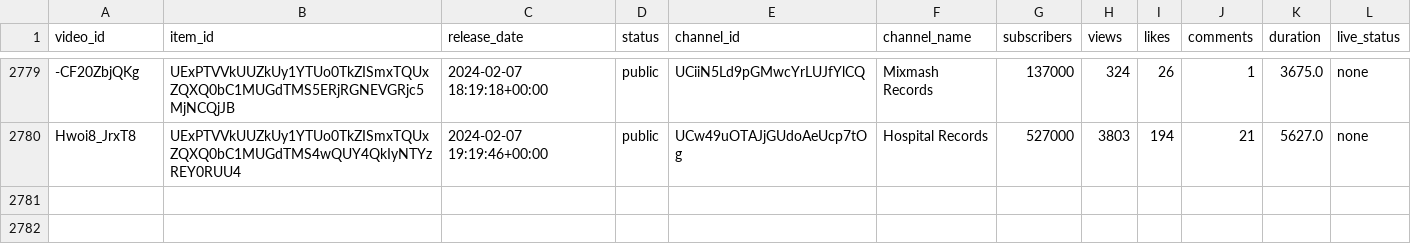
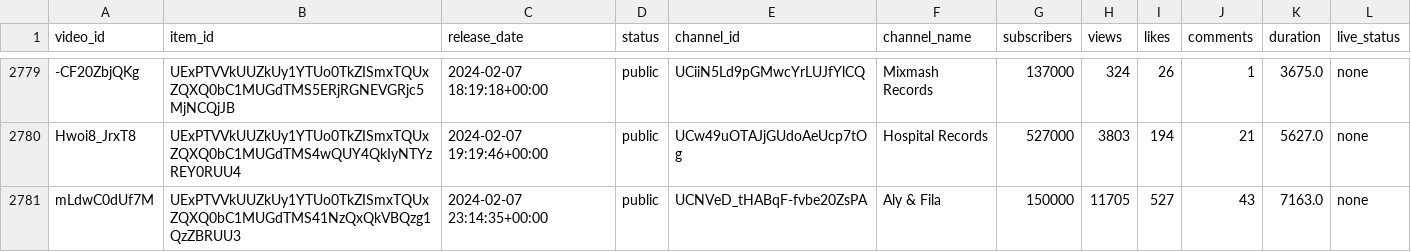
Before and after one commit to Dyl-M/auto_youtube_playlist, a CSV file: data/mix_history.csv, drawn as a sheet; only a part is shown, gaps mark what is left out; the diff names each change by its address in the sheet, - before the commit and + after, or states it on an @@ line.

```diff
--- a/data/mix_history.csv
+++ b/data/mix_history.csv
+row 2781: mLdwC0dUf7M | UExPTVVkUUZkUy1YTUo0TkZISmxTQUxZQXQ0bC1MUGdTMS41NzQxQkVBQzg1QzZBRUU3 | 2024-02-07 23:14:35+00:00 | public | UCNVeD_tHABqF-fvbe20ZsPA | Aly & Fila | 150000 | 11705 | 527 | 43 | 7163.0 | none
```
Also changed, not shown: 2 other files.
